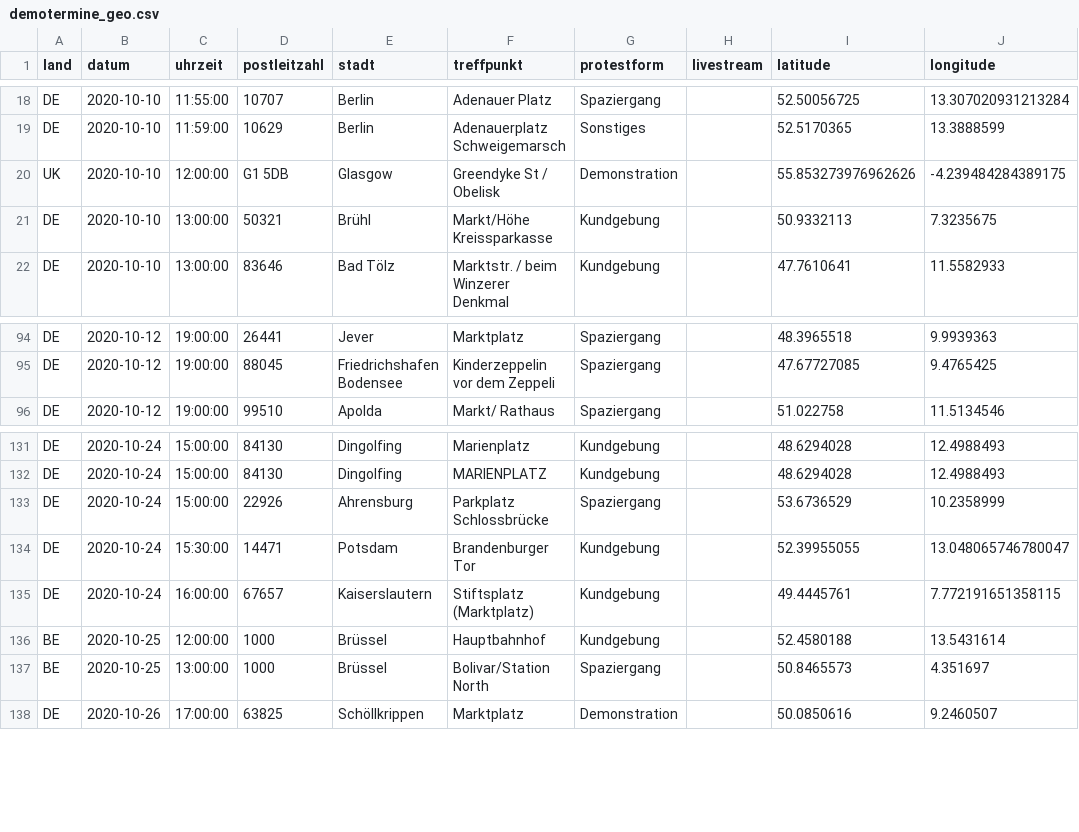
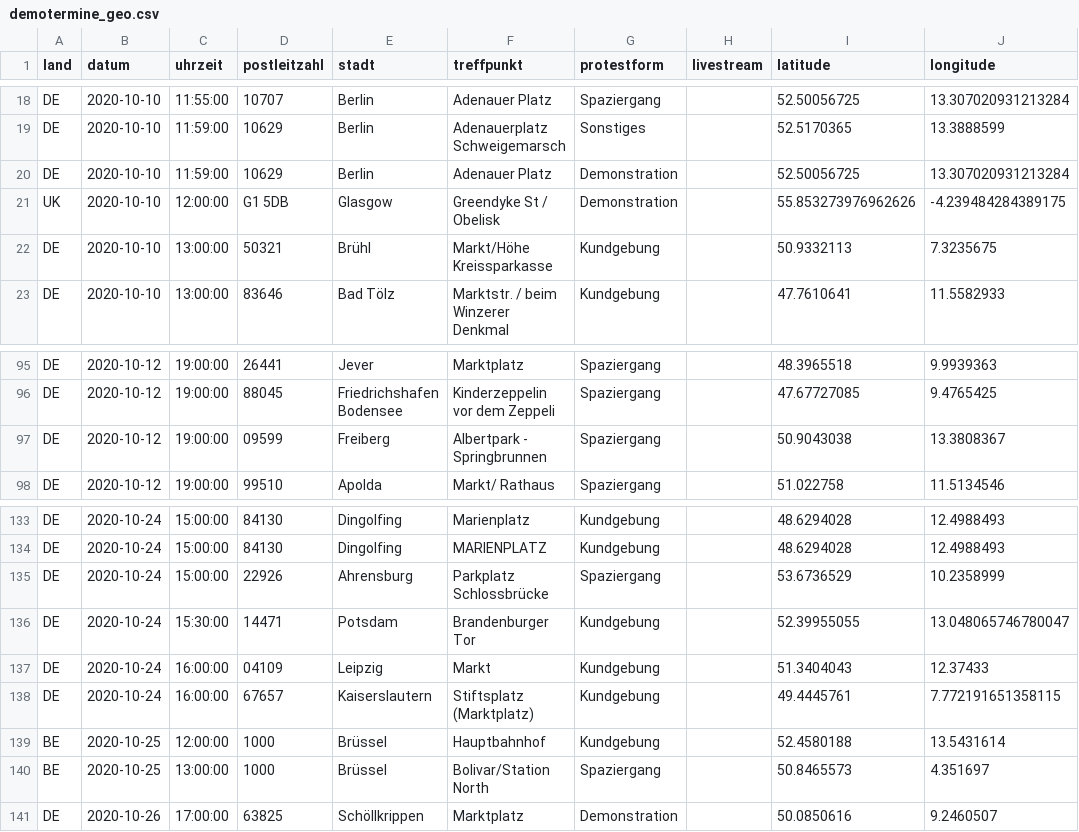
Before and after one commit to anonymous-tld/m.terminkalender.top, a CSV file: assets/data/demotermine_geo.csv, drawn as a sheet; only a part is shown, gaps mark what is left out.

Commit message:
Update demotermine_geo.csv from https://maps.leylines.net/geodata/anonymous/demotermine_geo.csv

```diff
--- a/assets/data/demotermine_geo.csv
+++ b/assets/data/demotermine_geo.csv
@@ -19,2 +19,3 @@ DE,2020-10-10,11:55:00,10707,Berlin,Adenauer Platz,Spaziergang,,52.50056725,13.3
 DE,2020-10-10,11:59:00,10629,Berlin,Adenauerplatz Schweigemarsch,Sonstiges,,52.5170365,13.3888599
+DE,2020-10-10,11:59:00,10629,Berlin,Adenauer Platz,Demonstration,,52.50056725,13.307020931213284
 UK,2020-10-10,12:00:00,G1 5DB,Glasgow,Greendyke St / Obelisk,Demonstration,,55.853273976962626,-4.239484284389175
@@ -95,2 +96,3 @@ DE,2020-10-12,19:00:00,26441,Jever,Marktplatz,Spaziergang,,48.3965518,9.9939363
 DE,2020-10-12,19:00:00,88045,Friedrichshafen Bodensee,Kinderzeppelin vor dem Zeppeli,Spaziergang,,47.67727085,9.4765425
+DE,2020-10-12,19:00:00,09599,Freiberg,Albertpark - Springbrunnen,Spaziergang,,50.9043038,13.3808367
 DE,2020-10-12,19:00:00,99510,Apolda,Markt/ Rathaus,Spaziergang,,51.022758,11.5134546
@@ -134,2 +136,3 @@ DE,2020-10-24,15:00:00,22926,Ahrensburg,Parkplatz Schlossbrücke,Spaziergang,,53
 DE,2020-10-24,15:30:00,14471,Potsdam,Brandenburger Tor,Kundgebung,,52.39955055,13.048065746780047
+DE,2020-10-24,16:00:00,04109,Leipzig,Markt,Kundgebung,,51.3404043,12.37433
 DE,2020-10-24,16:00:00,67657,Kaiserslautern,Stiftsplatz (Marktplatz),Kundgebung,,49.4445761,7.772191651358115
```
